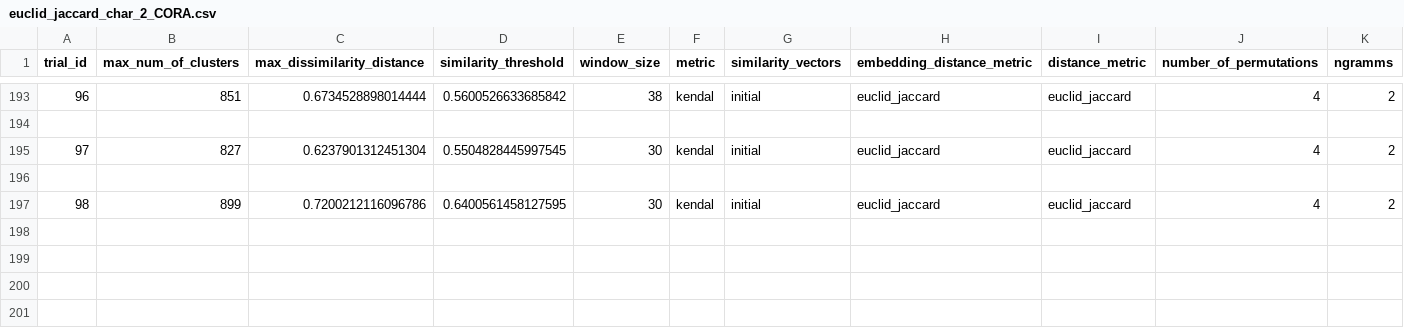
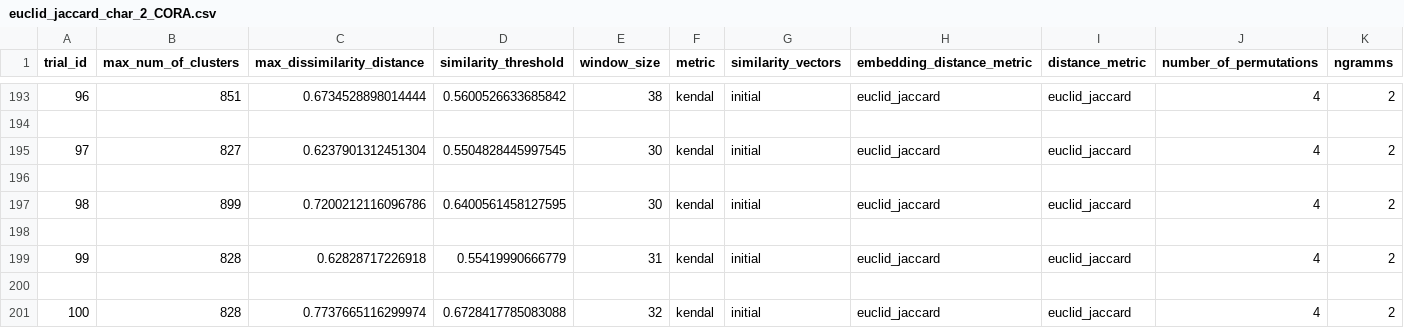
Before and after one commit to Nikoletos-K/WinnER, a CSV file: src/optuna_tuning/csv/euclid_jaccard_char_2_CORA.csv, drawn as a sheet; only a part is shown, gaps mark what is left out; rows hold the shown columns only; the diff names each change by its address in the sheet, - before the commit and + after, or states it on an @@ line.

Commit message:
finished optuna results for eu-cora

```diff
--- a/src/optuna_tuning/csv/euclid_jaccard_char_2_CORA.csv
+++ b/src/optuna_tuning/csv/euclid_jaccard_char_2_CORA.csv
+row 198: (empty)
+row 199: 99 | 828 | 0.62828717226918 | 0.55419990666779 | 31 | kendal | initial | euclid_jaccard | euclid_jaccard | 4 | 2
+row 200: (empty)
+row 201: 100 | 828 | 0.7737665116299974 | 0.6728417785083088 | 32 | kendal | initial | euclid_jaccard | euclid_jaccard | 4 | 2
```
Also changed, not shown: 3 other files.
